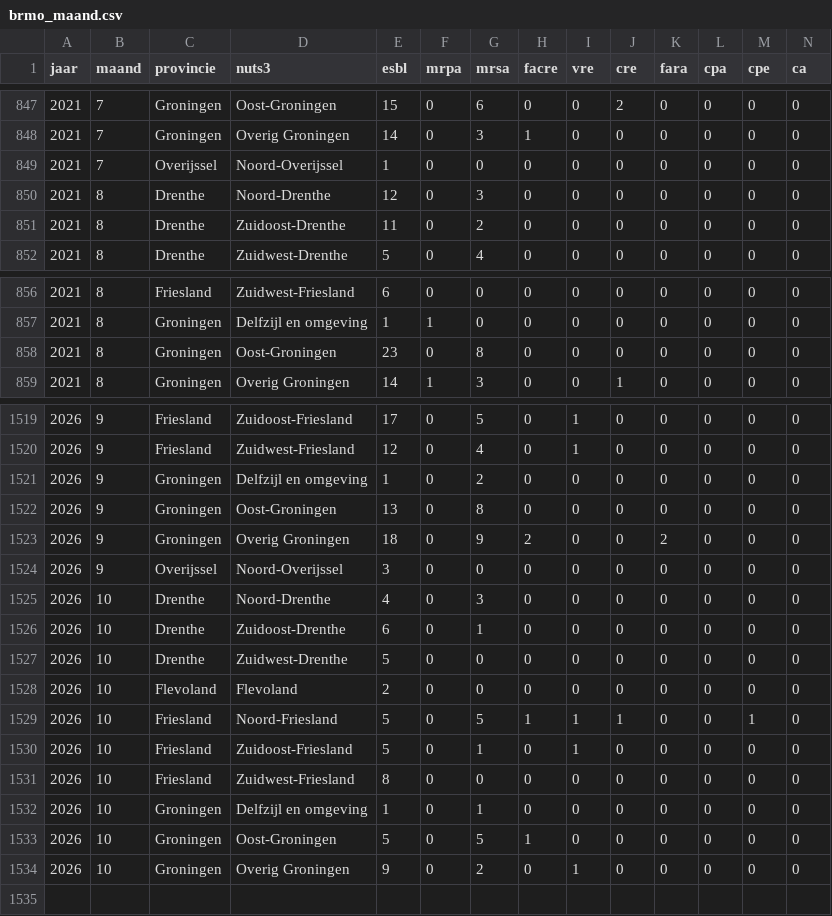
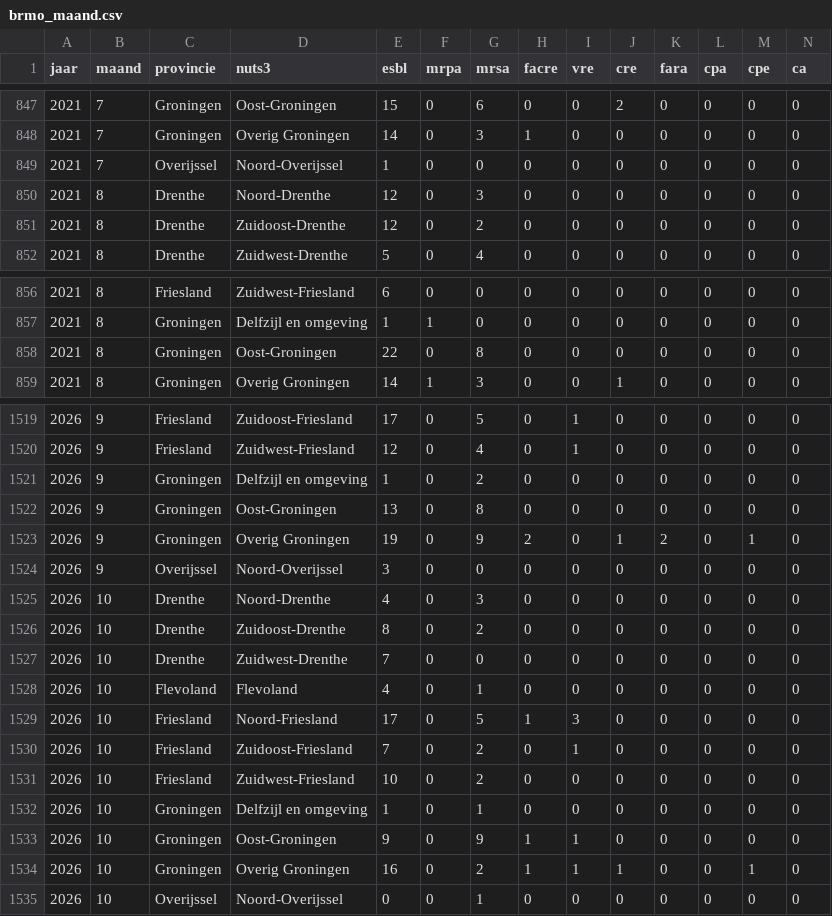
Before and after one commit to AMRZNN/dashboard_data, a CSV file: certe/brmo_maand.csv, drawn as a sheet; only a part is shown, gaps mark what is left out.

Commit message:
Automated upload: 2026-10-26

```diff
--- a/certe/brmo_maand.csv
+++ b/certe/brmo_maand.csv
@@ -850,3 +850,3 @@
 2021,8,"Drenthe","Noord-Drenthe",12,0,3,0,0,0,0,0,0,0
-2021,8,"Drenthe","Zuidoost-Drenthe",11,0,2,0,0,0,0,0,0,0
+2021,8,"Drenthe","Zuidoost-Drenthe",12,0,2,0,0,0,0,0,0,0
 2021,8,"Drenthe","Zuidwest-Drenthe",5,0,4,0,0,0,0,0,0,0
@@ -857,3 +857,3 @@
 2021,8,"Groningen","Delfzijl en omgeving",1,1,0,0,0,0,0,0,0,0
-2021,8,"Groningen","Oost-Groningen",23,0,8,0,0,0,0,0,0,0
+2021,8,"Groningen","Oost-Groningen",22,0,8,0,0,0,0,0,0,0
 2021,8,"Groningen","Overig Groningen",14,1,3,0,0,1,0,0,0,0
@@ -1522,13 +1522,14 @@
 2026,9,"Groningen","Oost-Groningen",13,0,8,0,0,0,0,0,0,0
-2026,9,"Groningen","Overig Groningen",18,0,9,2,0,0,2,0,0,0
+2026,9,"Groningen","Overig Groningen",19,0,9,2,0,1,2,0,1,0
 2026,9,"Overijssel","Noord-Overijssel",3,0,0,0,0,0,0,0,0,0
 2026,10,"Drenthe","Noord-Drenthe",4,0,3,0,0,0,0,0,0,0
-2026,10,"Drenthe","Zuidoost-Drenthe",6,0,1,0,0,0,0,0,0,0
-2026,10,"Drenthe","Zuidwest-Drenthe",5,0,0,0,0,0,0,0,0,0
-2026,10,"Flevoland","Flevoland",2,0,0,0,0,0,0,0,0,0
-2026,10,"Friesland","Noord-Friesland",5,0,5,1,1,1,0,0,1,0
-2026,10,"Friesland","Zuidoost-Friesland",5,0,1,0,1,0,0,0,0,0
-2026,10,"Friesland","Zuidwest-Friesland",8,0,0,0,0,0,0,0,0,0
+2026,10,"Drenthe","Zuidoost-Drenthe",8,0,2,0,0,0,0,0,0,0
+2026,10,"Drenthe","Zuidwest-Drenthe",7,0,0,0,0,0,0,0,0,0
+2026,10,"Flevoland","Flevoland",4,0,1,0,0,0,0,0,0,0
+2026,10,"Friesland","Noord-Friesland",17,0,5,1,3,0,0,0,0,0
+2026,10,"Friesland","Zuidoost-Friesland",7,0,2,0,1,0,0,0,0,0
+2026,10,"Friesland","Zuidwest-Friesland",10,0,2,0,0,0,0,0,0,0
 2026,10,"Groningen","Delfzijl en omgeving",1,0,1,0,0,0,0,0,0,0
-2026,10,"Groningen","Oost-Groningen",5,0,5,1,0,0,0,0,0,0
-2026,10,"Groningen","Overig Groningen",9,0,2,0,1,0,0,0,0,0
+2026,10,"Groningen","Oost-Groningen",9,0,9,1,1,0,0,0,0,0
+2026,10,"Groningen","Overig Groningen",16,0,2,1,1,1,0,0,1,0
+2026,10,"Overijssel","Noord-Overijssel",0,0,1,0,0,0,0,0,0,0
```
